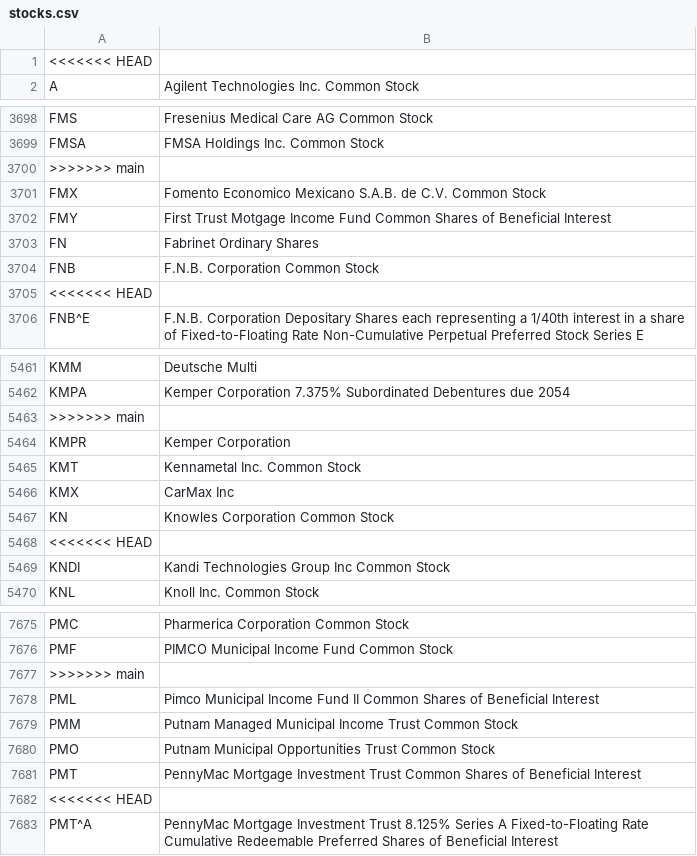
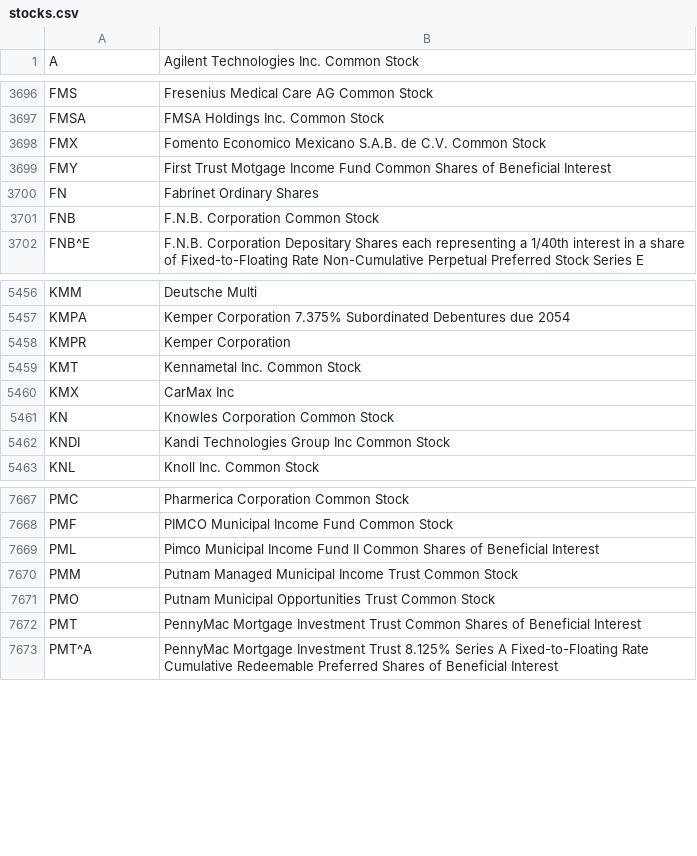
Before and after one commit to Duncan-McD/OCamlStocks, a CSV file: stocks.csv, drawn as a sheet; only a part is shown, gaps mark what is left out; the diff covers the shown part only.

```diff
--- a/stocks.csv
+++ b/stocks.csv
@@ -1,2 +1 @@
-<<<<<<< HEAD
 A,Agilent Technologies Inc. Common Stock
@@ -3699,3 +3697,2 @@ FMS,Fresenius Medical Care AG Common Stock
 FMSA,FMSA Holdings Inc. Common Stock
->>>>>>> main
 FMX,Fomento Economico Mexicano S.A.B. de C.V. Common Stock
@@ -3704,3 +3701,2 @@ FN,Fabrinet Ordinary Shares
 FNB,F.N.B. Corporation Common Stock
-<<<<<<< HEAD
 FNB^E,F.N.B. Corporation Depositary Shares each representing a 1/40th interest in a share of Fixed-to-Floating Rate Non-Cumulative Perpetual Preferred  Stock Series E
@@ -5462,3 +5457,2 @@ KMM,Deutsche  Multi
 KMPA,Kemper Corporation 7.375% Subordinated Debentures due 2054
->>>>>>> main
 KMPR,Kemper Corporation
@@ -5467,3 +5461,2 @@ KMX,CarMax Inc
 KN,Knowles Corporation Common Stock
-<<<<<<< HEAD
 KNDI,Kandi Technologies Group Inc Common Stock
@@ -7676,3 +7668,2 @@ PMC,Pharmerica Corporation Common Stock
 PMF,PIMCO Municipal Income Fund Common Stock
->>>>>>> main
 PML,Pimco Municipal Income Fund II Common Shares of Beneficial Interest
@@ -7681,3 +7672,2 @@ PMO,Putnam Municipal Opportunities Trust Common Stock
 PMT,PennyMac Mortgage Investment Trust Common Shares of Beneficial Interest
-<<<<<<< HEAD
 PMT^A,PennyMac Mortgage Investment Trust 8.125% Series A Fixed-to-Floating Rate Cumulative Redeemable Preferred Shares of Beneficial Interest
```
Also changed, not shown: 5 removed rows elsewhere in this file, commonwords.csv, 1 other file.
